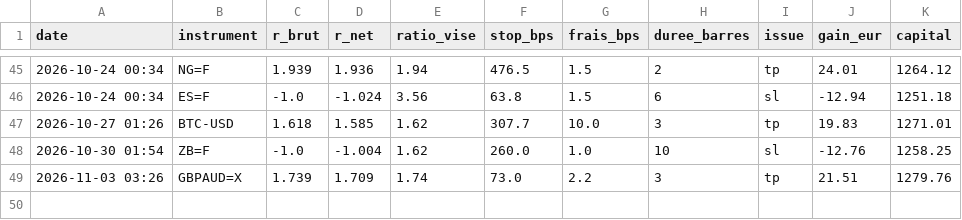
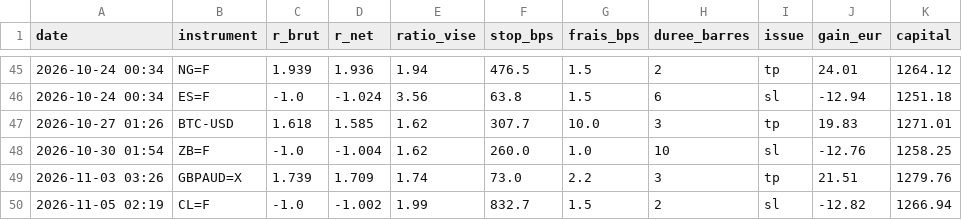
Before and after one commit to ohnonpaslui/bot-ote, a CSV file: trades.csv, drawn as a sheet; only a part is shown, gaps mark what is left out; the diff names each change by its address in the sheet, - before the commit and + after, or states it on an @@ line.

```diff
--- a/trades.csv
+++ b/trades.csv
+row 50: 2026-11-05 02:19 | CL=F | -1.0 | -1.002 | 1.99 | 832.7 | 1.5 | 2 | sl | -12.82 | 1266.94
```
Also changed, not shown: 1 other file.
